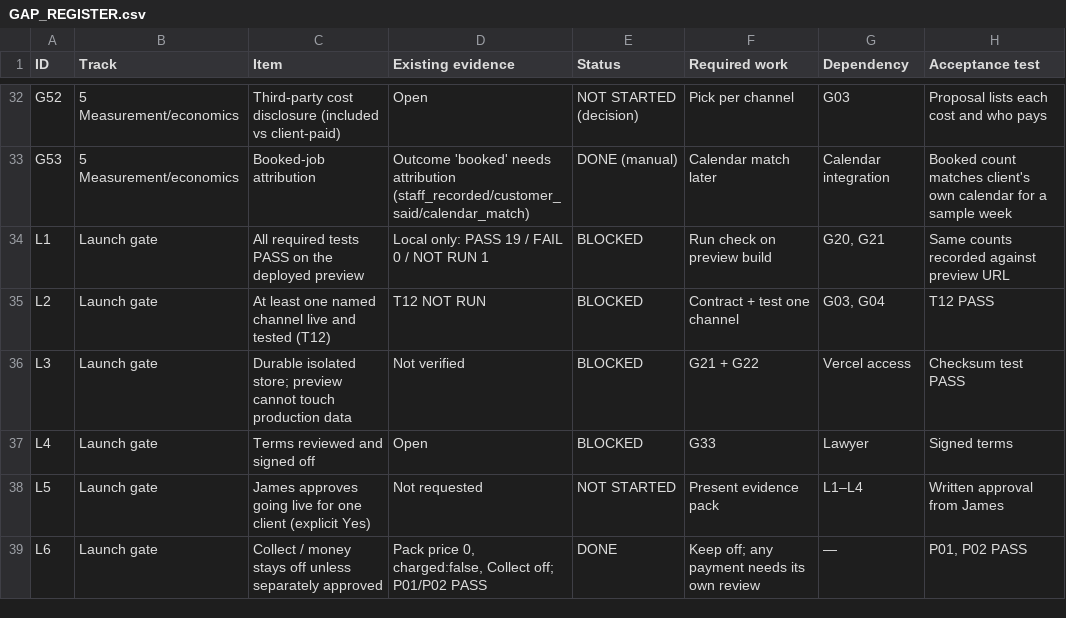
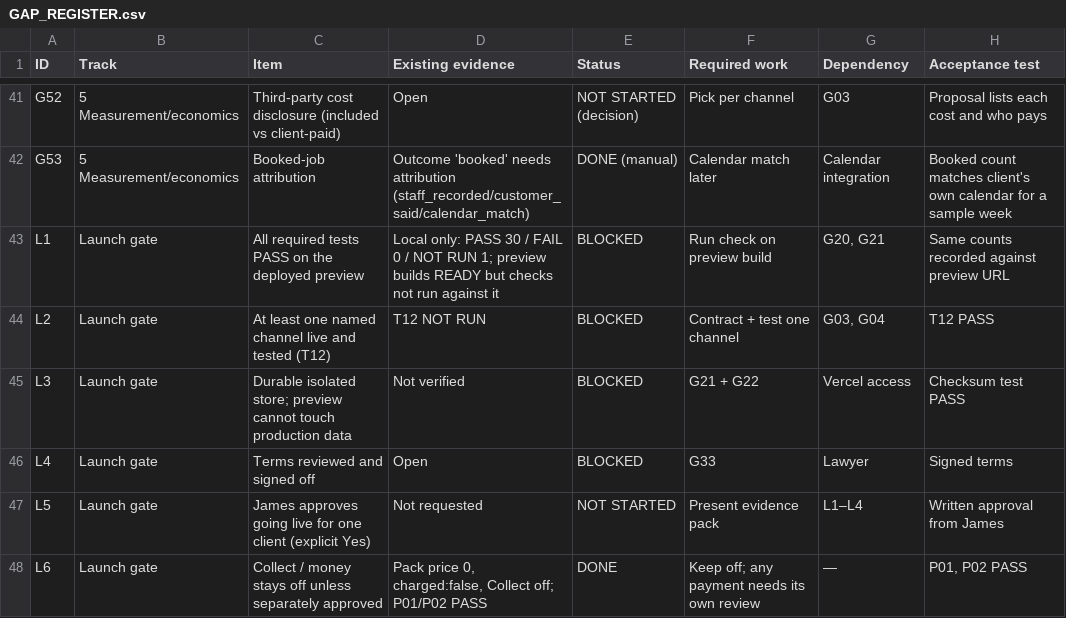
Before and after one commit to funditaway/Automate-It-Away, a CSV file: docs/lead-catcher/GAP_REGISTER.csv, drawn as a sheet; only a part is shown, gaps mark what is left out; the diff covers the shown part only.

```diff
--- a/docs/lead-catcher/GAP_REGISTER.csv
+++ b/docs/lead-catcher/GAP_REGISTER.csv
@@ -33,3 +42,3 @@ G52,5 Measurement/economics,Third-party cost disclosure (included vs client-paid
 G53,5 Measurement/economics,Booked-job attribution,Outcome 'booked' needs attribution (staff_recorded/customer_said/calendar_match),DONE (manual),Calendar match later,Calendar integration,Booked count matches client's own calendar for a sample week
-L1,Launch gate,All required tests PASS on the deployed preview,Local only: PASS 19 / FAIL 0 / NOT RUN 1,BLOCKED,Run check on preview build,"G20, G21",Same counts recorded against preview URL
+L1,Launch gate,All required tests PASS on the deployed preview,Local only: PASS 30 / FAIL 0 / NOT RUN 1; preview builds READY but checks not run against it,BLOCKED,Run check on preview build,"G20, G21",Same counts recorded against preview URL
 L2,Launch gate,At least one named channel live and tested (T12),T12 NOT RUN,BLOCKED,Contract + test one channel,"G03, G04",T12 PASS
```
Also changed, not shown: 9 added rows and 14 edited cells elsewhere in this file.
